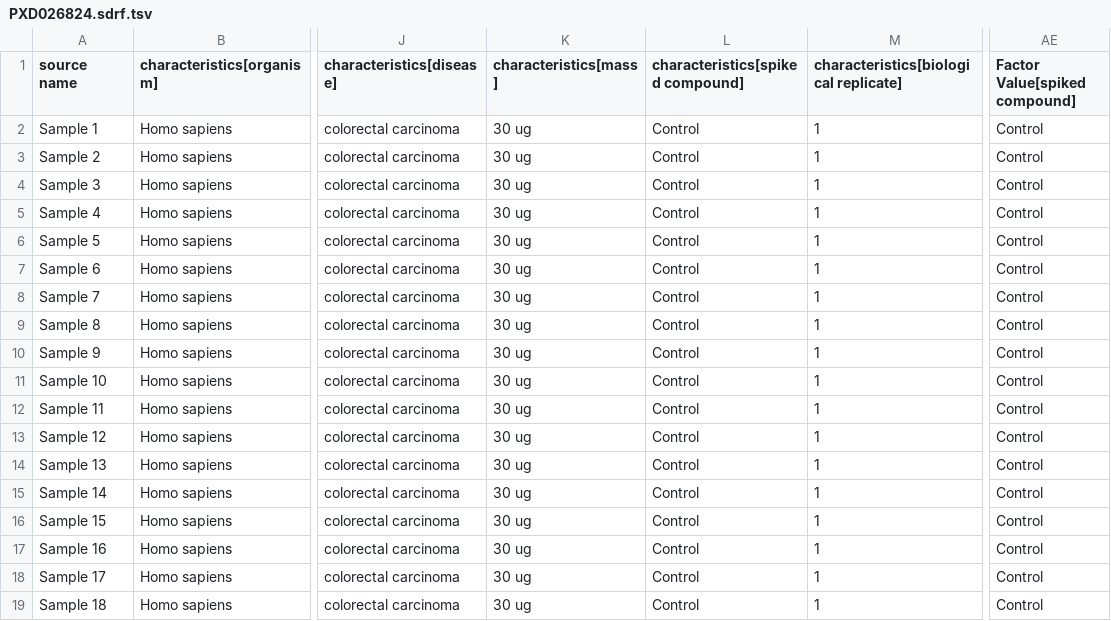
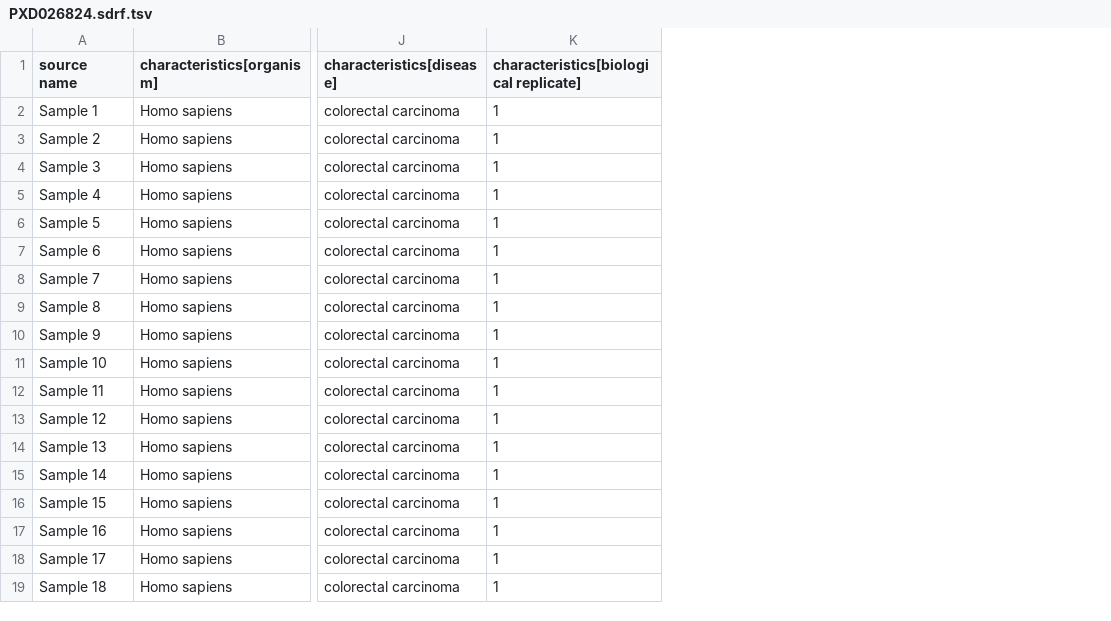
Before and after one commit to daichengxin/sdrf-annotated-datasets, a TSV file: datasets/PXD026824/PXD026824.sdrf.tsv, drawn as a sheet; only a part is shown, gaps mark what is left out; the diff names each change by its address in the sheet, - before the commit and + after, or states it on an @@ line.

Commit message:
Update PXD026824.sdrf.tsv

```diff
--- a/datasets/PXD026824/PXD026824.sdrf.tsv
+++ b/datasets/PXD026824/PXD026824.sdrf.tsv
-column K (characteristics[mass]), rows 2-19: all 30 ug
-column L (characteristics[spiked compound]), rows 2-19: all Control
-column AE (Factor Value[spiked compound]), rows 2-19: all Control
```
